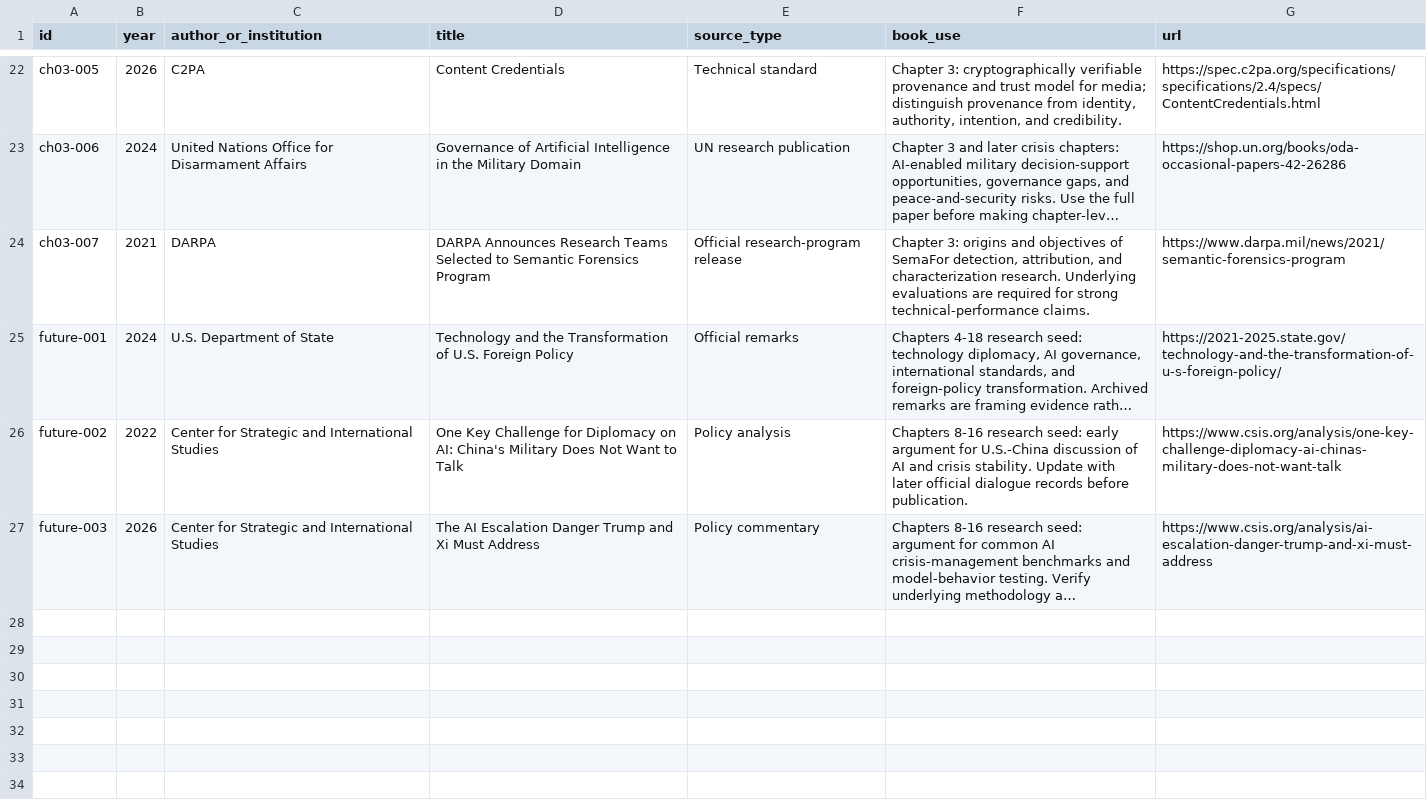
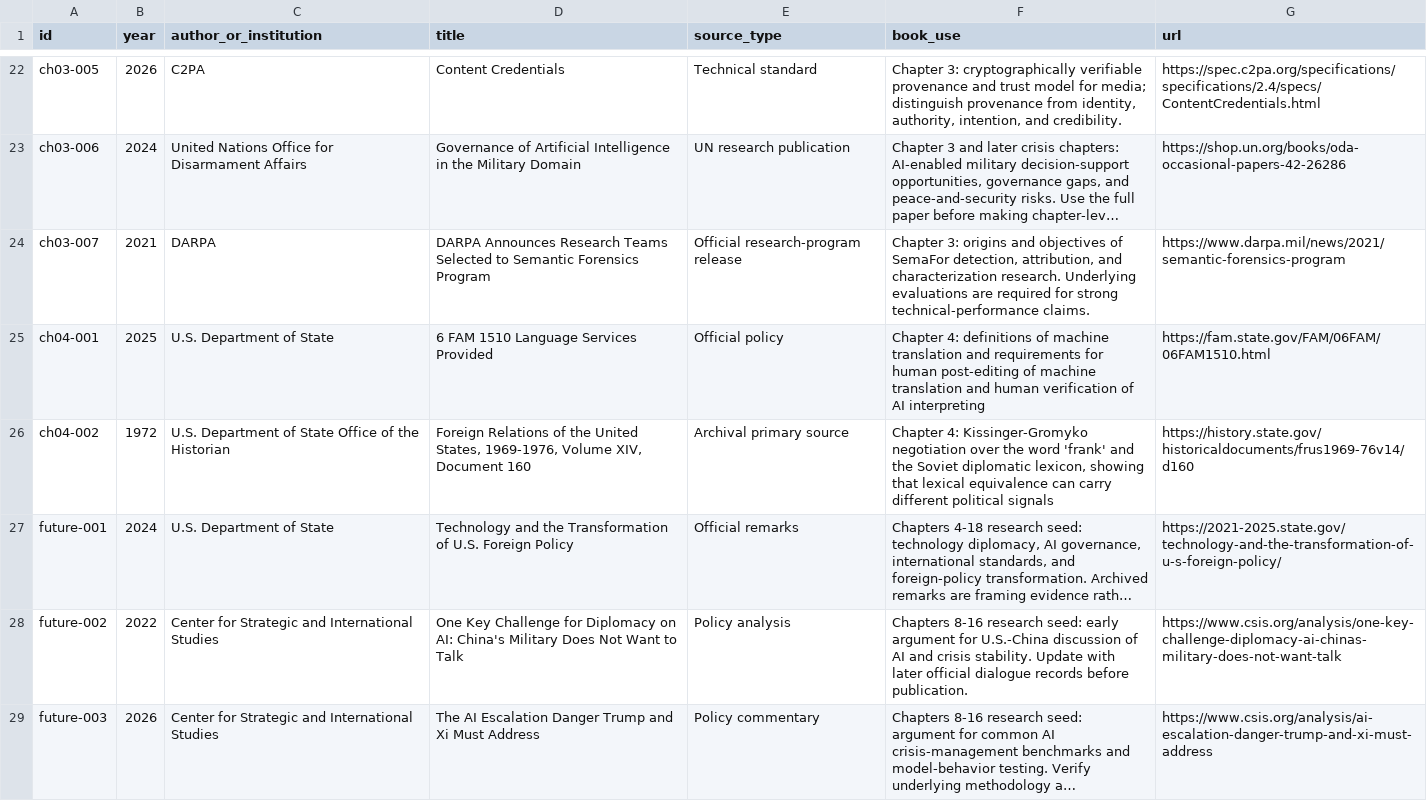
Before and after one commit to Svyable/desk, a CSV file: books/the-last-human-channel/research/source-ledger.csv, drawn as a sheet; only a part is shown, gaps mark what is left out; long unchanged cells end in …; the diff names each change by its address in the sheet, - before the commit and + after, or states it on an @@ line.

Commit message:
Add translation sources for Last Human Channel chapter 4

```diff
--- a/books/the-last-human-channel/research/source-ledger.csv
+++ b/books/the-last-human-channel/research/source-ledger.csv
+row 25: ch04-001 | 2025 | U.S. Department of State | 6 FAM 1510 Language Services Provided | Official policy | Chapter 4: definitions of machine translation and requirements for human post-editing of machine translation and human verification of AI interpreting | https://fam.state.gov/FAM/06FAM/06FAM1510.html
+row 26: ch04-002 | 1972 | U.S. Department of State Office of the Historian | Foreign Relations of the United States, 1969-1976, Volume XIV, Document 160 | Archival primary source | Chapter 4: Kissinger-Gromyko negotiation over the word 'frank' and the Soviet diplomatic lexicon, showing that lexical equivalence can carry different political signals | https://history.state.gov/historicaldocuments/frus1969-76v14/d160
```
